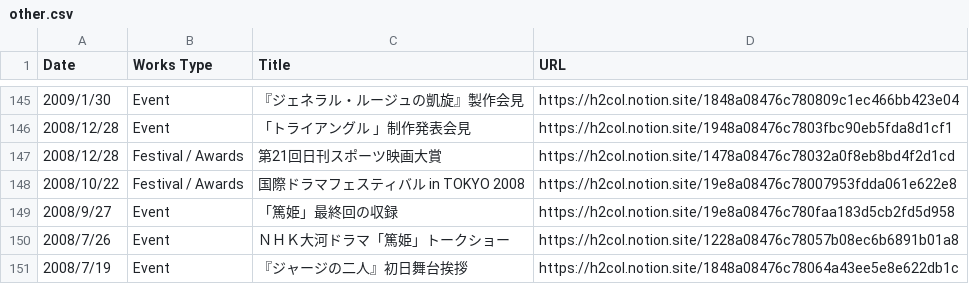
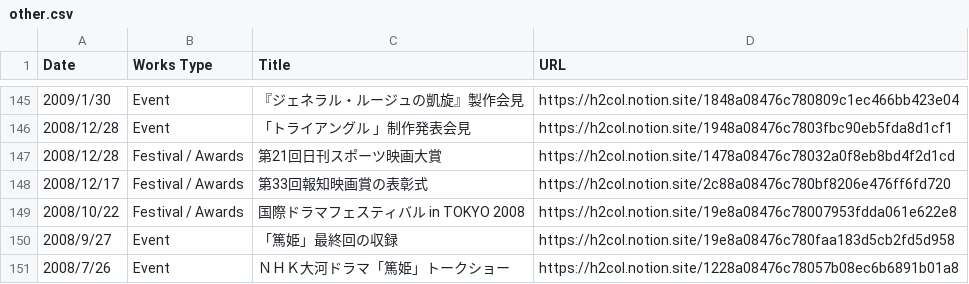
Before and after one commit to skmstdb/skmstdb.github.io, a CSV file: data/other.csv, drawn as a sheet; only a part is shown, gaps mark what is left out; the shorter side is filled out with more unchanged rows; the diff names each change by its address in the sheet, - before the commit and + after, or states it on an @@ line.

Commit message:
Add files via upload

```diff
--- a/data/other.csv
+++ b/data/other.csv
+row 148: 2008/12/17 | Festival / Awards | 第33回報知映画賞の表彰式 | https://h2col.notion.site/2c88a08476c780bf8206e476ff6fd720
```
